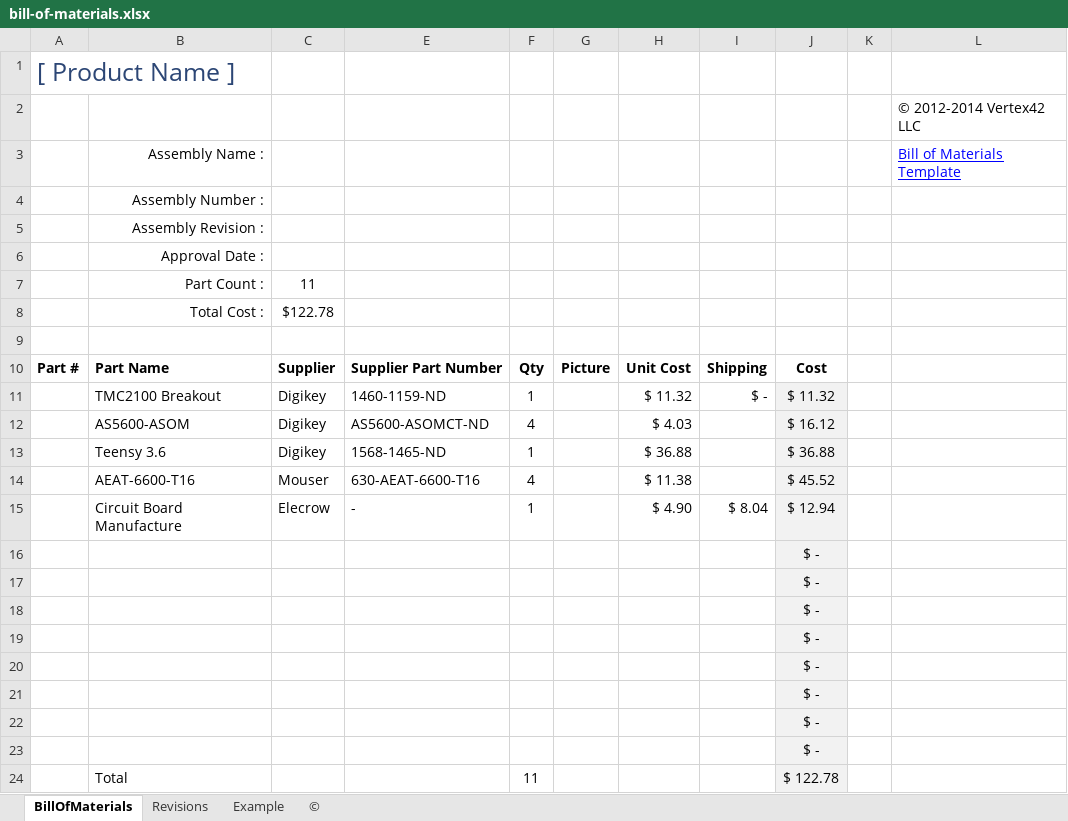
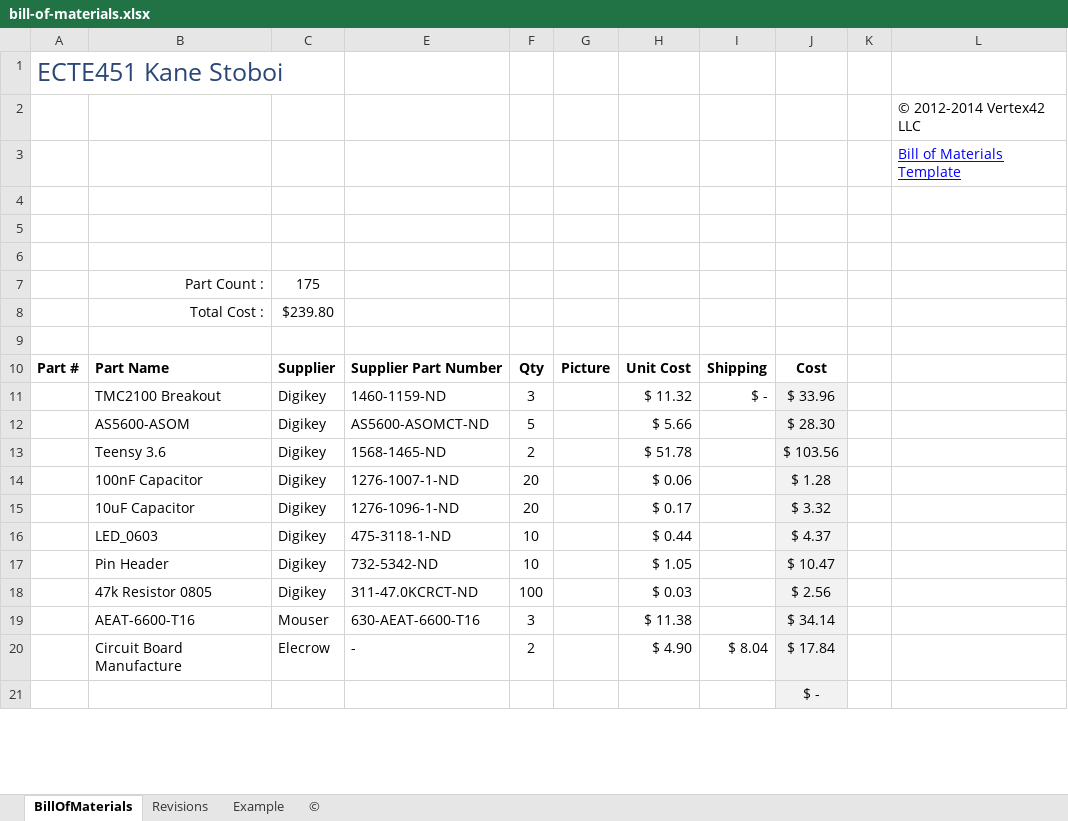
Before and after one commit to kanestoboi/AS5600, an Excel workbook: Documents/bill-of-materials.xlsx, sheet BillOfMaterials, drawn as a sheet; only a part is shown; values as stored, in another font and other column widths than the file's, no borders; charts and pictures and table styles not drawn; removed rows and columns are numbered as before the commit, all else as after; the diff covers the shown part only; the diff names each change by its address in the sheet, - before the commit and + after, or states it on an @@ line.

```diff
--- a/Documents/bill-of-materials.xlsx (sheet BillOfMaterials)
+++ b/Documents/bill-of-materials.xlsx (sheet BillOfMaterials)
-A1: [ Product Name ]
+A1: ECTE451 Kane Stoboi
-B3: Assembly Name :
+B3: (empty)
-B4: Assembly Number :
+B4: (empty)
-B5: Assembly Revision :
+B5: (empty)
-B6: Approval Date :
+B6: (empty)
-C7: 11
+C7: 175
-C8: $122.78
+C8: $239.80
-F11: 1
+F11: 3
-J11: $ 11.32
+J11: $ 33.96
-F12: 4
+F12: 5
-H12: $ 4.03
+H12: $ 5.66
-J12: $ 16.12
+J12: $ 28.30
-F13: 1
+F13: 2
-H13: $ 36.88
+H13: $ 51.78
-J13: $ 36.88
+J13: $ 103.56
+row 14:  | 100nF Capacitor | Digikey | 1276-1007-1-ND | 20 |  | $ 0.06 |  | $ 1.28
+row 15:  | 10uF Capacitor | Digikey | 1276-1096-1-ND | 20 |  | $ 0.17 |  | $ 3.32
+row 16:  | LED_0603 | Digikey | 475-3118-1-ND | 10 |  | $ 0.44 |  | $ 4.37
+row 17:  | Pin Header | Digikey | 732-5342-ND | 10 |  | $ 1.05 |  | $ 10.47
+row 18:  | 47k Resistor 0805 | Digikey | 311-47.0KCRCT-ND | 100 |  | $ 0.03 |  | $ 2.56
-F19: 4
+F19: 3
-J19: $ 45.52
+J19: $ 34.14
-F20: 1
+F20: 2
-J20: $ 12.94
+J20: $ 17.84
-row 17:  |  |  |  |  |  |  |  | $ -
-row 18:  |  |  |  |  |  |  |  | $ -
-row 19:  |  |  |  |  |  |  |  | $ -
-row 20:  |  |  |  |  |  |  |  | $ -
-row 21:  |  |  |  |  |  |  |  | $ -
-row 22:  |  |  |  |  |  |  |  | $ -
-row 23:  |  |  |  |  |  |  |  | $ -
-row 24:  | Total |  |  | 11 |  |  |  | $ 122.78
```
Also changed, not shown: 1 added row elsewhere in this sheet, charts or pictures, 25 other files.
